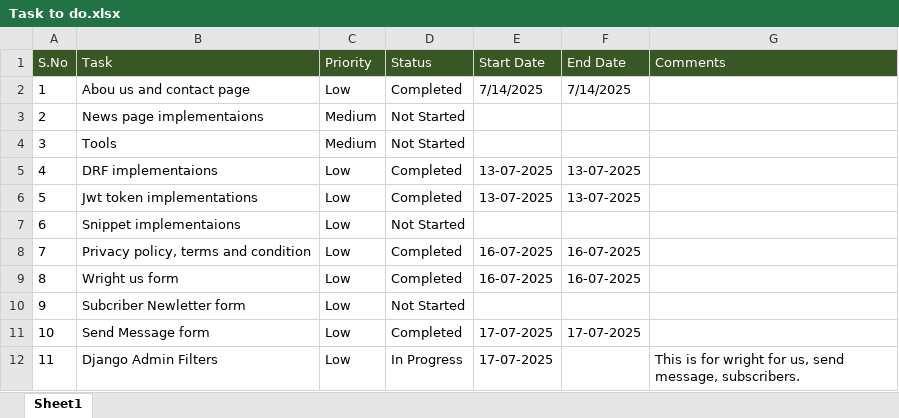
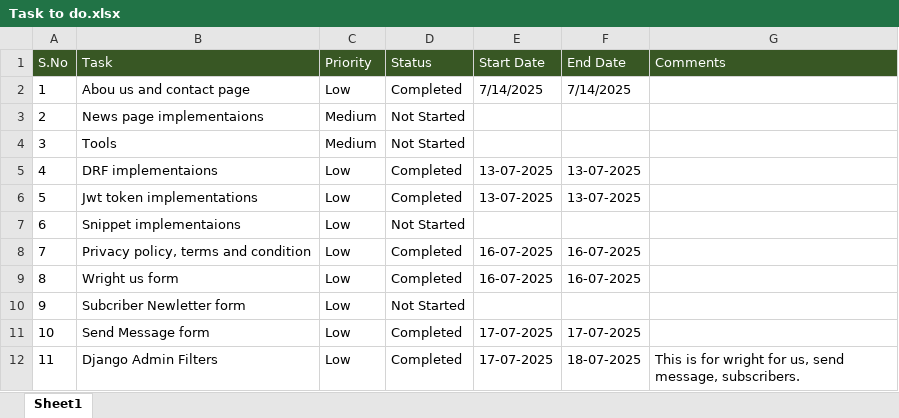
Before and after one commit to ManiGit123/mBlogLive, an Excel workbook: Task to do.xlsx, sheet Sheet1, drawn as a sheet; values as stored, in another font and other column widths than the file's, no borders; the diff names each change by its address in the sheet, - before the commit and + after, or states it on an @@ line.

```diff
--- a/Task to do.xlsx (sheet Sheet1)
+++ b/Task to do.xlsx (sheet Sheet1)
-D12 (Status): In Progress
+D12 (Status): Completed
-F12 (End Date): (empty)
+F12 (End Date): 18-07-2025
```
Also changed, not shown: 4 other files.
